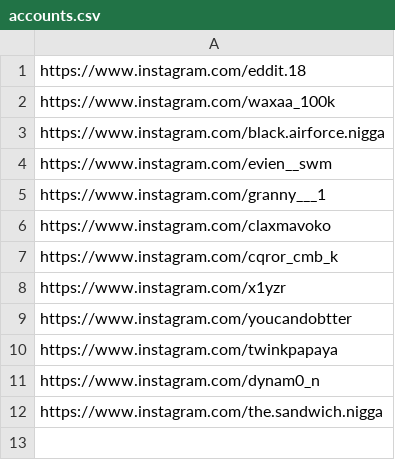
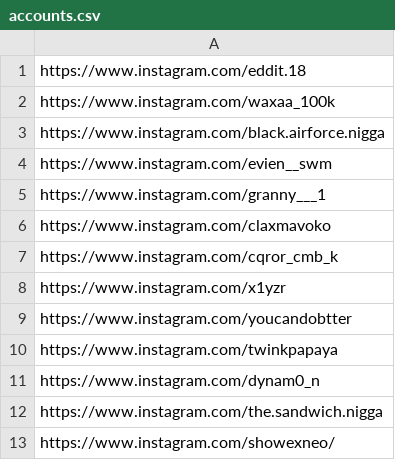
Before and after one commit to rjydly/michael-ballson, a CSV file: accounts.csv, drawn as a sheet.

Commit message:
Actualizar accounts.csv

```diff
--- a/accounts.csv
+++ b/accounts.csv
@@ -12 +12,2 @@ https://www.instagram.com/dynam0_n
 https://www.instagram.com/the.sandwich.nigga
+https://www.instagram.com/showexneo/
```
